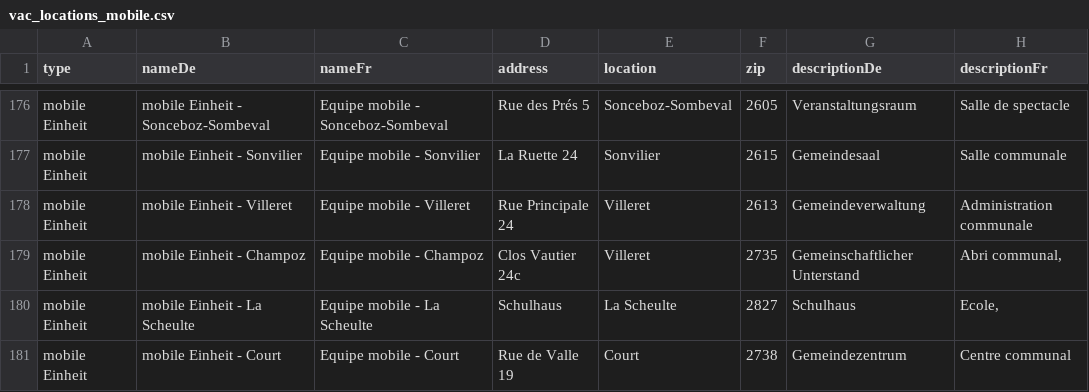
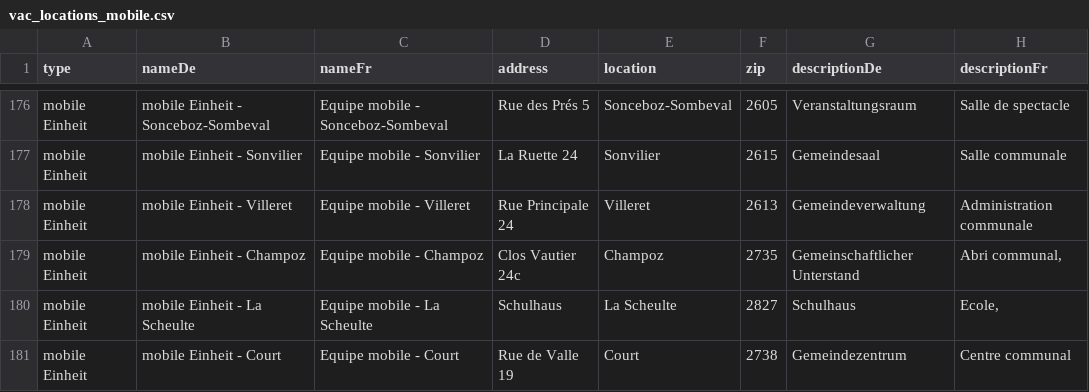
Before and after one commit to openDataBE/VacOffer, a CSV file: vac_locations_mobile.csv, drawn as a sheet; only a part is shown, gaps mark what is left out; the diff names each change by its address in the sheet, - before the commit and + after, or states it on an @@ line.

Commit message:
Update vac_locations_mobile.csv

```diff
--- a/vac_locations_mobile.csv
+++ b/vac_locations_mobile.csv
-E179 (location): Villeret
+E179 (location): Champoz
```
